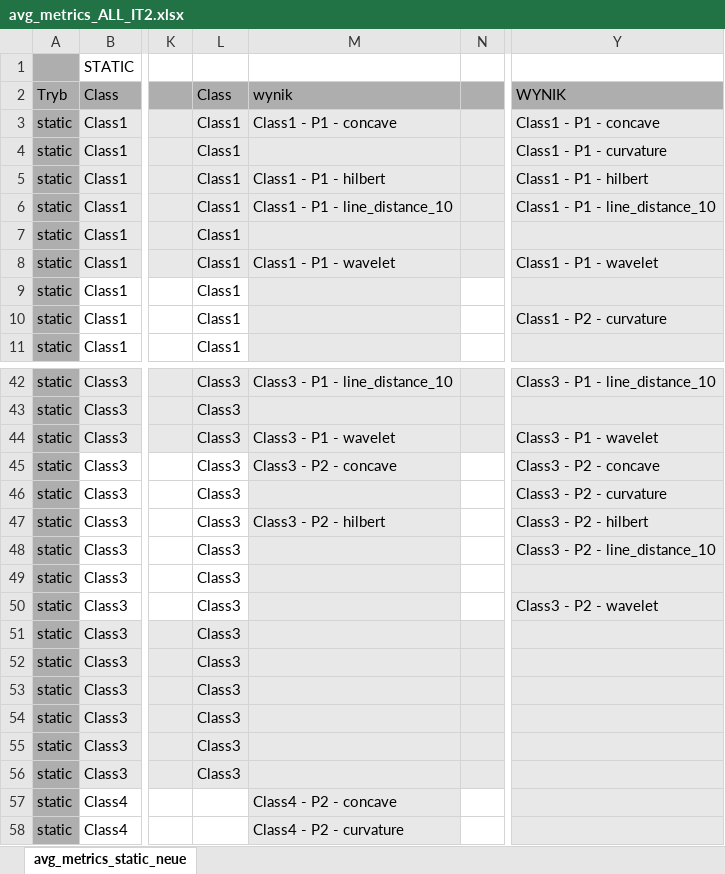
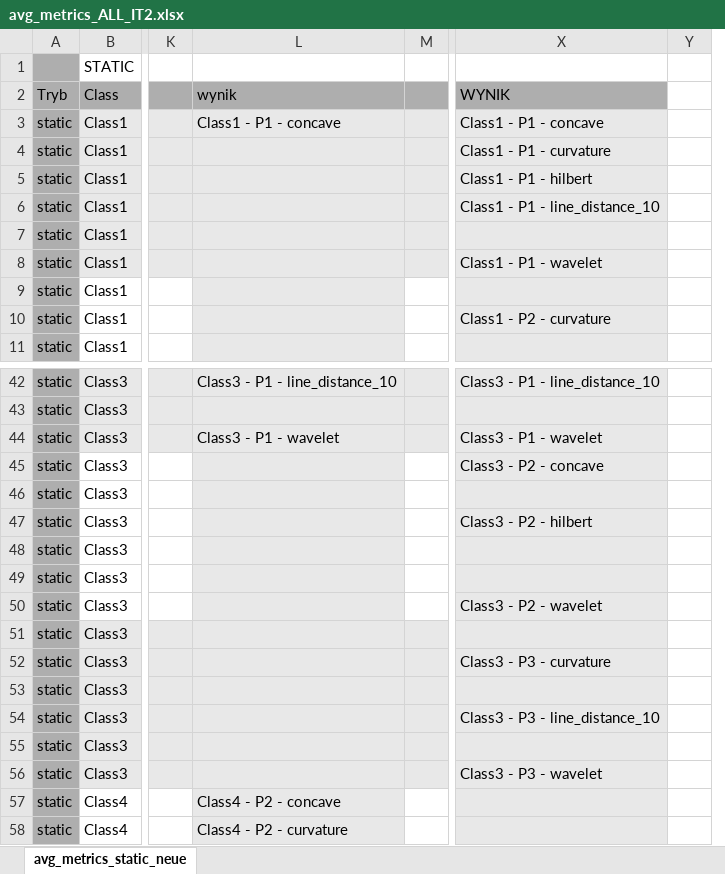
Before and after one commit to hj7940/ICP, an Excel workbook: ICP/avg_metrics_ALL_IT2.xlsx, sheet avg_metrics_static_neue, drawn as a sheet; only a part is shown, gaps mark what is left out; values as stored, in another font and other column widths than the file's, no borders; conditional formats not drawn; removed rows and columns are numbered as before the commit, all else as after; the diff covers the shown part only; the diff names each change by its address in the sheet, - before the commit and + after, or states it on an @@ line.

```diff
--- a/ICP/avg_metrics_ALL_IT2.xlsx (sheet avg_metrics_static_neue)
+++ b/ICP/avg_metrics_ALL_IT2.xlsx (sheet avg_metrics_static_neue)
-column L, rows 2-11: Class | Class1 | Class1 | Class1 | Class1 | Class1 | Class1 | Class1 | Class1 | Class1; rows 42-56: all Class3
+column Y, empty
-L5: Class1 - P1 - hilbert
+L5: (empty)
-L6: Class1 - P1 - line_distance_10
+L6: (empty)
-L8: Class1 - P1 - wavelet
+L8: (empty)
-L45: Class3 - P2 - concave
+L45: (empty)
-X46: Class3 - P2 - curvature
+X46: (empty)
-L47: Class3 - P2 - hilbert
+L47: (empty)
-X48: Class3 - P2 - line_distance_10
+X48: (empty)
-X52: (empty)
+X52: Class3 - P3 - curvature
-X54: (empty)
+X54: Class3 - P3 - line_distance_10
-X56: (empty)
+X56: Class3 - P3 - wavelet
```
Also changed, not shown: 8 edited cells elsewhere in this sheet, formulas that keep their value, 52 other files.
